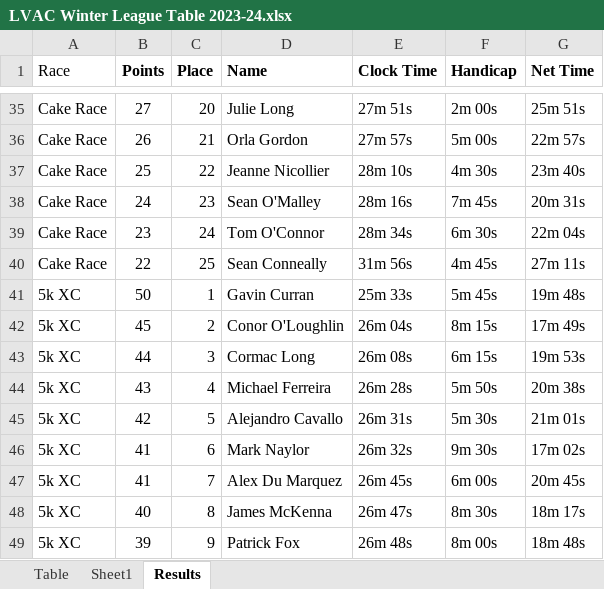
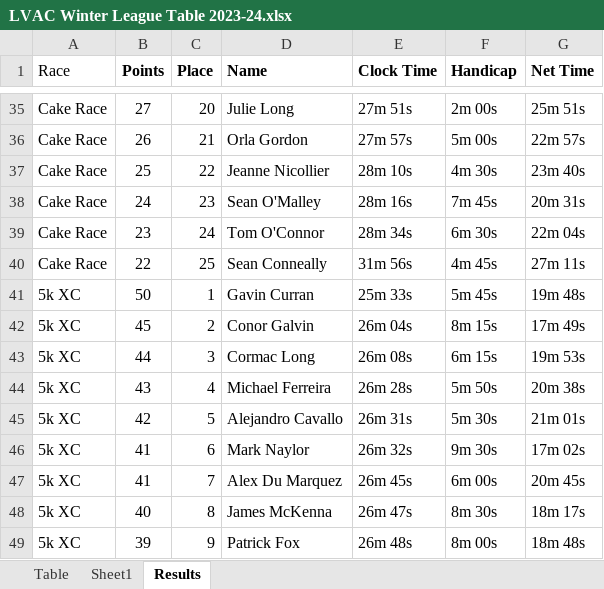
Before and after one commit to LiffeyValleyAC/LiffeyValleyAC.github.io, an Excel workbook: assets/results/winter-league-2023-2024/LVAC Winter League Table 2023-24.xlsx, sheet Results, drawn as a sheet; only a part is shown, gaps mark what is left out; values as stored, in another font and other column widths than the file's, no borders; the diff names each change by its address in the sheet, - before the commit and + after, or states it on an @@ line.

```diff
--- a/assets/results/winter-league-2023-2024/LVAC Winter League Table 2023-24.xlsx (sheet Results)
+++ b/assets/results/winter-league-2023-2024/LVAC Winter League Table 2023-24.xlsx (sheet Results)
-D42 (Name): Conor O'Loughlin
+D42 (Name): Conor Galvin
```
Also changed, not shown: sheet Sheet1, 2 other files.
